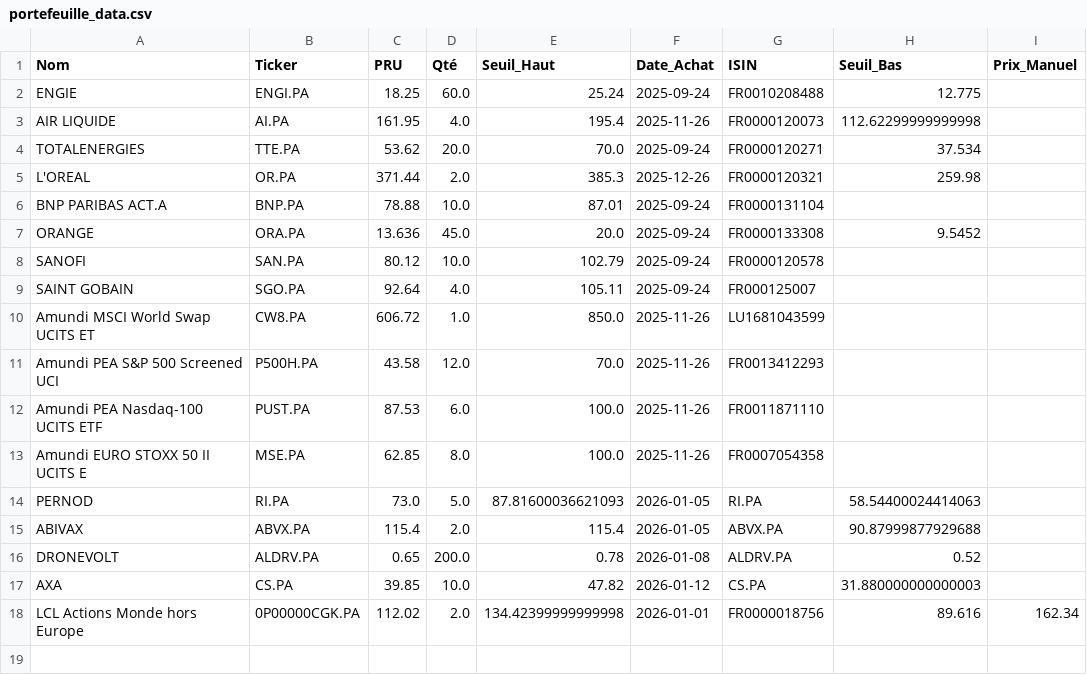
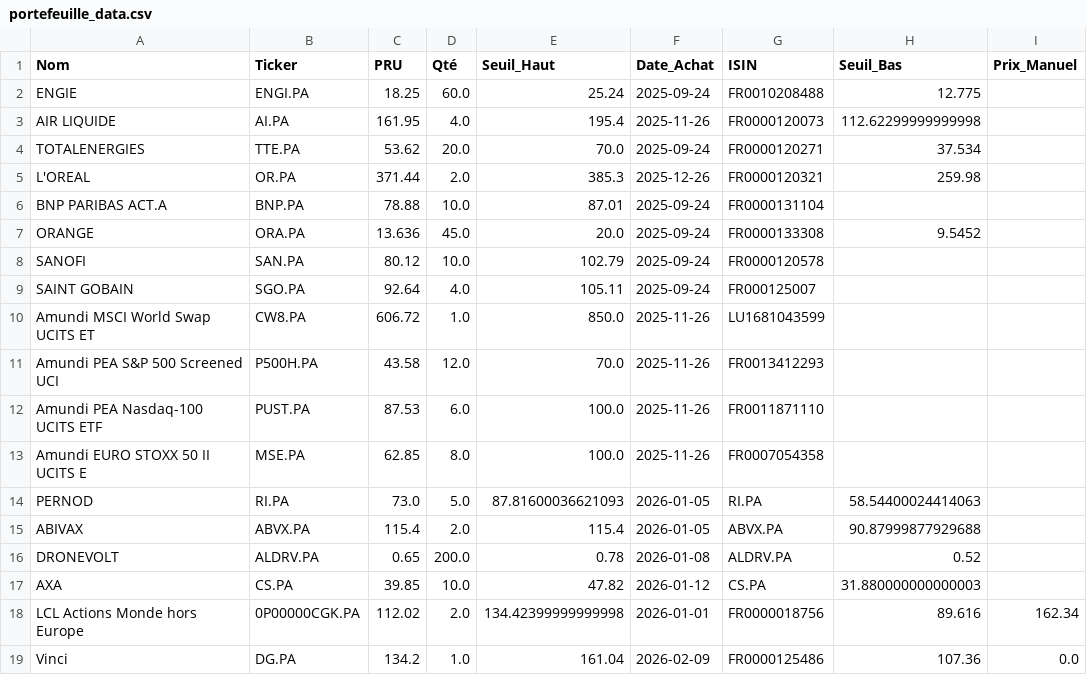
Before and after one commit to laumlt78-oss/Portefeuille, a CSV file: portefeuille_data.csv, drawn as a sheet.

Commit message:
Sync portefeuille_data.csv

```diff
--- a/portefeuille_data.csv
+++ b/portefeuille_data.csv
@@ -18 +18,2 @@ AXA,CS.PA,39.85,10.0,47.82,2026-01-12,CS.PA,31.880000000000003,
 LCL Actions Monde hors Europe,0P00000CGK.PA,112.02,2.0,134.42399999999998,2026-01-01,FR0000018756,89.616,162.34
+Vinci,DG.PA,134.2,1.0,161.04,2026-02-09,FR0000125486,107.36,0.0
```
